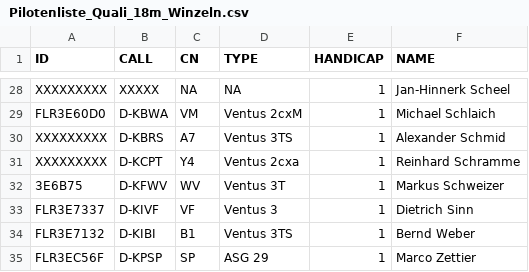
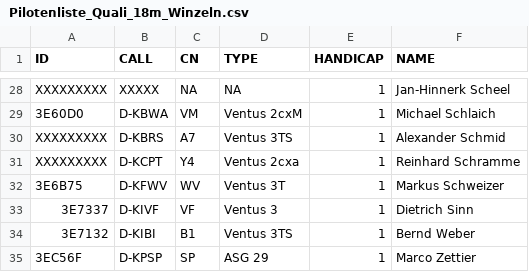
Before and after one commit to stfrhaue/Quali_Winzeln, a CSV file: Pilotenliste_Quali_18m_Winzeln.csv, drawn as a sheet; only a part is shown, gaps mark what is left out; the diff covers the shown part only; the diff names each change by its address in the sheet, - before the commit and + after, or states it on an @@ line.

```diff
--- a/Pilotenliste_Quali_18m_Winzeln.csv
+++ b/Pilotenliste_Quali_18m_Winzeln.csv
-A29 (ID): FLR3E60D0
+A29 (ID): 3E60D0
-A33 (ID): FLR3E7337
+A33 (ID): 3E7337
-A34 (ID): FLR3E7132
+A34 (ID): 3E7132
-A35 (ID): FLR3EC56F
+A35 (ID): 3EC56F
```
Also changed, not shown: 20 edited cells elsewhere in this file.
